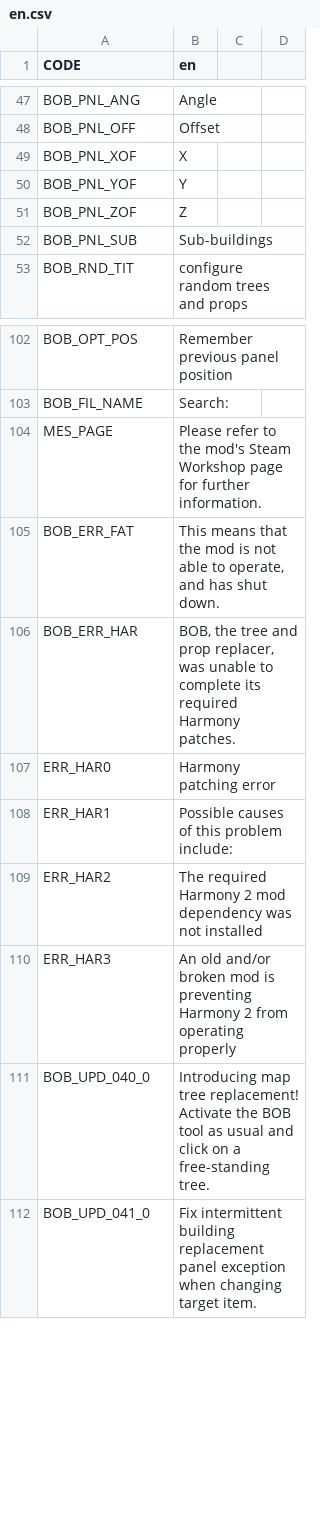
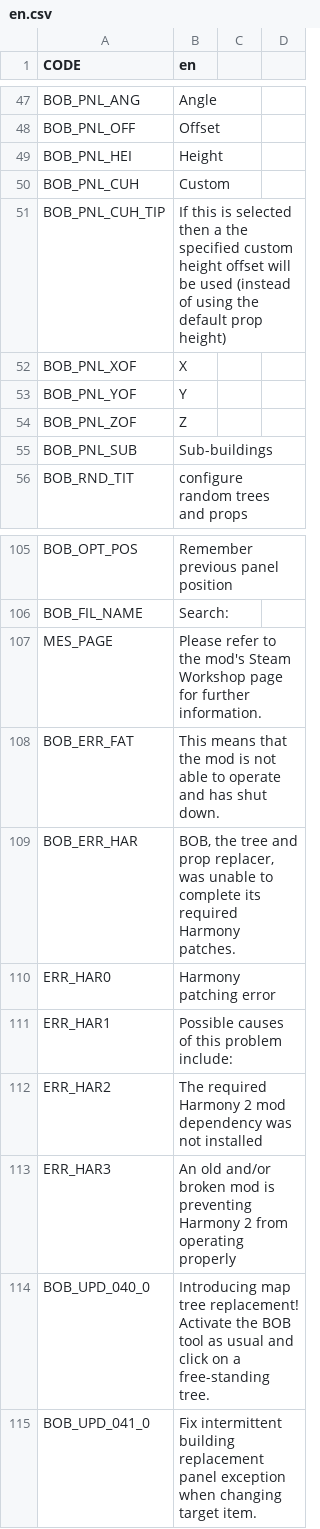
Before and after one commit to algernon-A/BOB, a CSV file: Translations/en.csv, drawn as a sheet; only a part is shown, gaps mark what is left out.

Commit message:
Add manual m_fixedHeight selection.

```diff
--- a/Translations/en.csv
+++ b/Translations/en.csv
@@ -48,2 +48,5 @@ BOB_PNL_ANG,Angle
 BOB_PNL_OFF,Offset
+BOB_PNL_HEI,Height
+BOB_PNL_CUH,Custom
+BOB_PNL_CUH_TIP,If this is selected then a the specified custom height offset will be used (instead of using the default prop height)
 BOB_PNL_XOF,X
@@ -104,3 +107,3 @@ BOB_FIL_NAME,Search:
 MES_PAGE,Please refer to the mod's Steam Workshop page for further information.
-BOB_ERR_FAT,"This means that the mod is not able to operate, and has shut down."
+BOB_ERR_FAT,"This means that the mod is not able to operate and has shut down."
 BOB_ERR_HAR,"BOB, the tree and prop replacer, was unable to complete its required Harmony patches."
```
Also changed, not shown: 9 other files.
